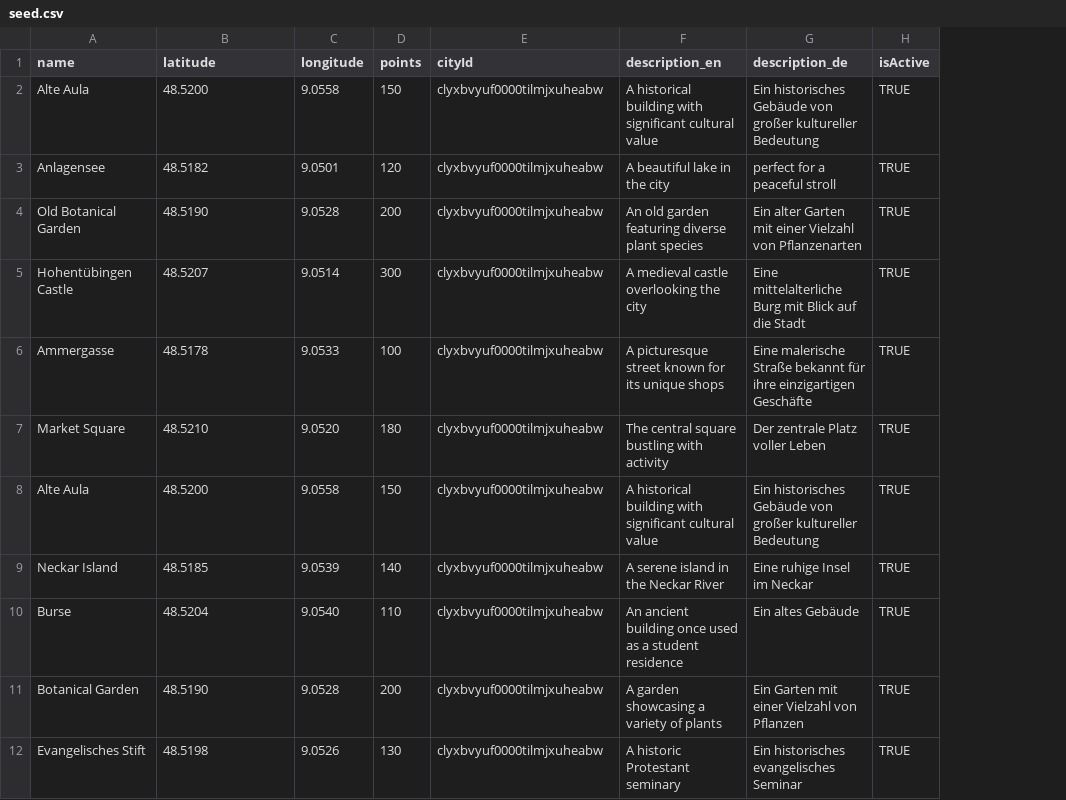
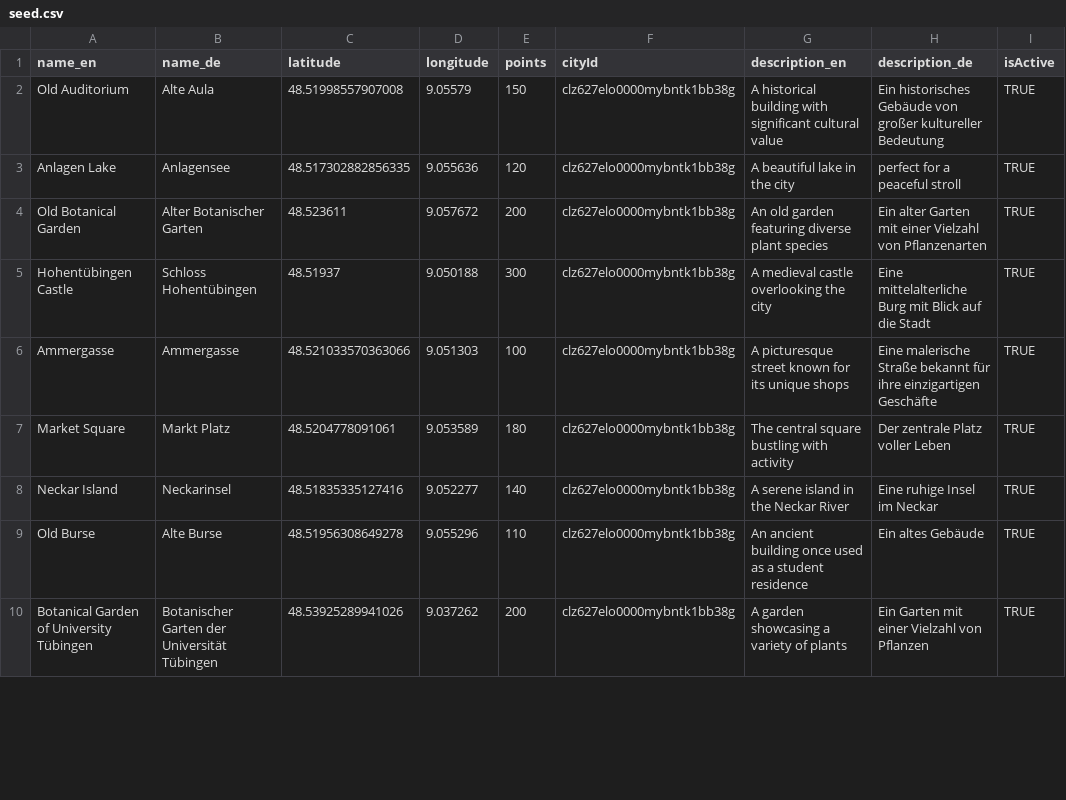
Before and after one commit to hcagatayyilmaz/los, a CSV file: src/app/server/scripts/seed.csv, drawn as a sheet; only a part is shown; removed rows and columns are numbered as before the commit, all else as after; the diff covers the shown part only; the diff names each change by its address in the sheet, - before the commit and + after, or states it on an @@ line.

Commit message:
seed data

```diff
--- a/src/app/server/scripts/seed.csv
+++ b/src/app/server/scripts/seed.csv
+column A (name_en), rows 2-10: Old Auditorium | Anlagen Lake | Old Botanical Garden | Hohentübingen Castle | Ammergasse | Market Square | Neckar Island | Old Burse | Botanical Garden of University Tübingen
-B1: name
+B1: name_de
-C2 (latitude): 48.5200
+C2 (latitude): 48.51998557907008
-D2 (longitude): 9.0558
+D2 (longitude): 9.05579
-F2:F7 (cityId): clyxbvyuf0000tilmjxuheabw
+F2:F7 (cityId): clz627elo0000mybntk1bb38g
-C3 (latitude): 48.5182
+C3 (latitude): 48.517302882856335
-D3 (longitude): 9.0501
+D3 (longitude): 9.055636
-B4 (name_de): Old Botanical Garden
+B4 (name_de): Alter Botanischer Garten
-C4 (latitude): 48.5190
+C4 (latitude): 48.523611
-D4 (longitude): 9.0528
+D4 (longitude): 9.057672
-B5 (name_de): Hohentübingen Castle
+B5 (name_de): Schloss Hohentübingen
-C5 (latitude): 48.5207
+C5 (latitude): 48.51937
-D5 (longitude): 9.0514
+D5 (longitude): 9.050188
-C6 (latitude): 48.5178
+C6 (latitude): 48.521033570363066
-D6 (longitude): 9.0533
+D6 (longitude): 9.051303
-B7 (name_de): Market Square
+B7 (name_de): Markt Platz
-C7 (latitude): 48.5210
+C7 (latitude): 48.5204778091061
-D7 (longitude): 9.0520
+D7 (longitude): 9.053589
-row 8: Alte Aula | 48.5200 | 9.0558 | 150 | clyxbvyuf0000tilmjxuheabw | A historical building with significant cultural value | Ein historisches Gebäude von großer kultureller Bedeutung | TRUE
-B8 (name_de): Neckar Island
+B8 (name_de): Neckarinsel
-C8 (latitude): 48.5185
+C8 (latitude): 48.51835335127416
-D8 (longitude): 9.0539
+D8 (longitude): 9.052277
-F8:F10 (cityId): clyxbvyuf0000tilmjxuheabw
+F8:F10 (cityId): clz627elo0000mybntk1bb38g
-B9 (name_de): Burse
+B9 (name_de): Alte Burse
-C9 (latitude): 48.5204
+C9 (latitude): 48.51956308649278
-D9 (longitude): 9.0540
+D9 (longitude): 9.055296
-B10 (name_de): Botanical Garden
+B10 (name_de): Botanischer Garten der Universität Tübingen
-C10 (latitude): 48.5190
+C10 (latitude): 48.53925289941026
-D10 (longitude): 9.0528
+D10 (longitude): 9.037262
-row 12: Evangelisches Stift | 48.5198 | 9.0526 | 130 | clyxbvyuf0000tilmjxuheabw | A historic Protestant seminary | Ein historisches evangelisches Seminar | TRUE
```
Also changed, not shown: 2 added rows, 1 removed row and 65 edited cells elsewhere in this file, 9 other files.
